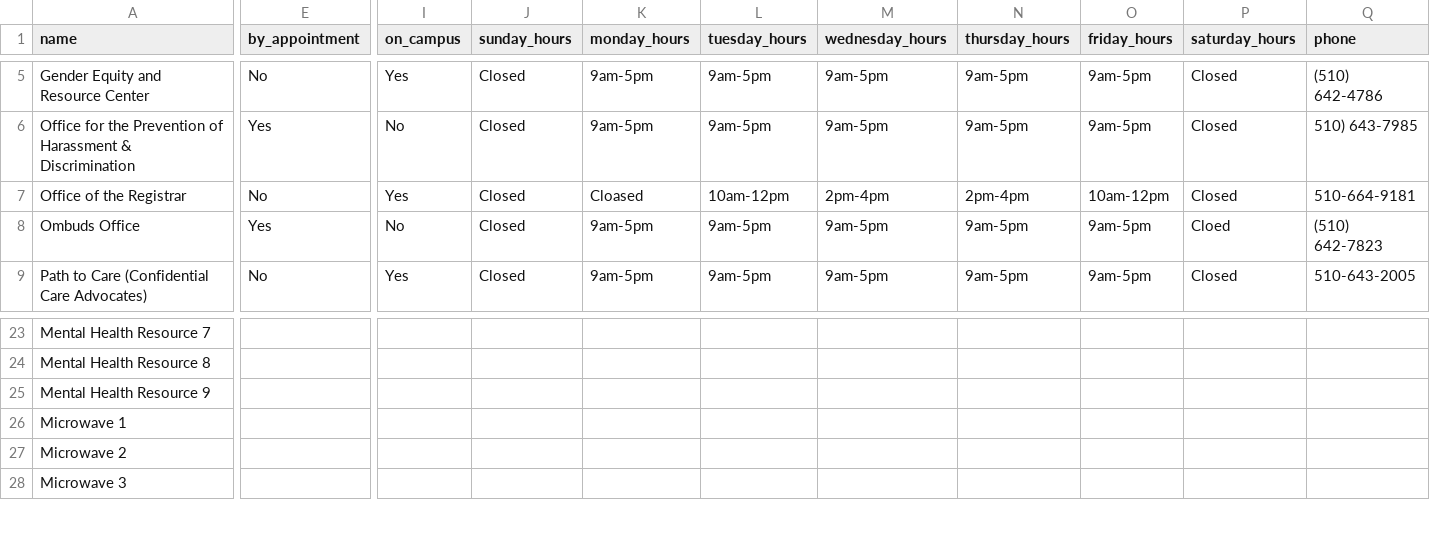
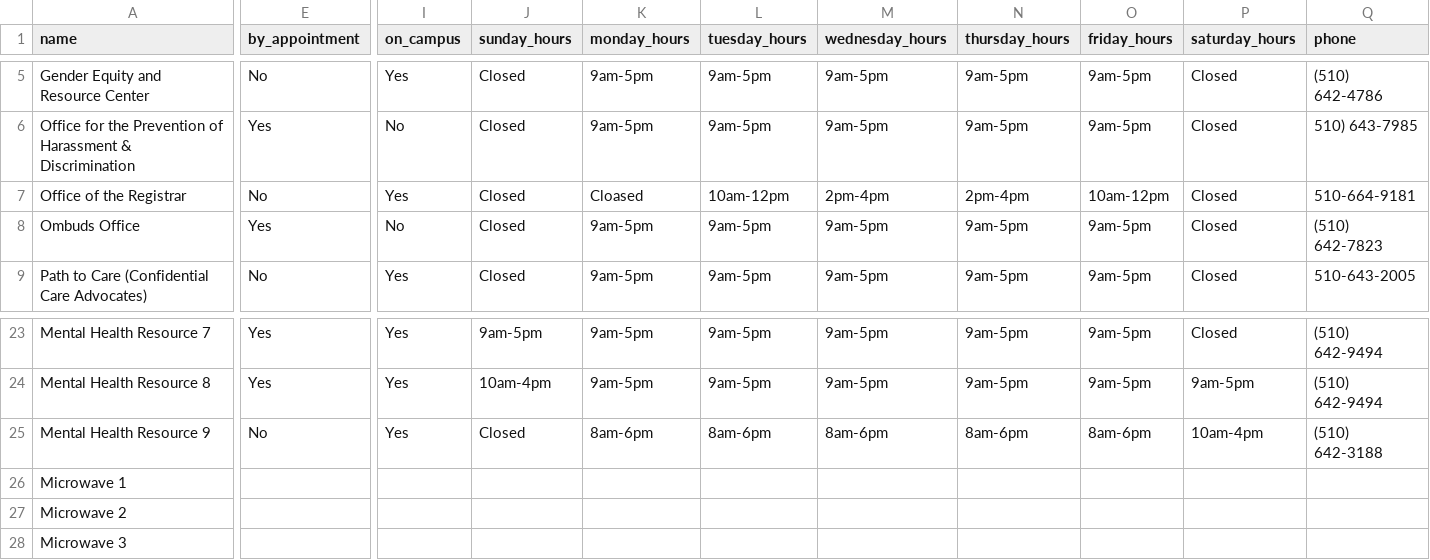
Before and after one commit to samarth-bhutani/bm-backend, a CSV file: csv_data/resources.csv, drawn as a sheet; only a part is shown, gaps mark what is left out; the diff covers the shown part only; the diff names each change by its address in the sheet, - before the commit and + after, or states it on an @@ line.

```diff
--- a/csv_data/resources.csv
+++ b/csv_data/resources.csv
-P8 (saturday_hours): Cloed
+P8 (saturday_hours): Closed
-E23:E24 (by_appointment): (empty)
+E23:E24 (by_appointment): Yes
-I23:I25 (on_campus): (empty)
+I23:I25 (on_campus): Yes
-J23 (sunday_hours): (empty)
+J23 (sunday_hours): 9am-5pm
-K23:K24 (monday_hours): (empty)
+K23:K24 (monday_hours): 9am-5pm
-L23:L24 (tuesday_hours): (empty)
+L23:L24 (tuesday_hours): 9am-5pm
-M23:M24 (wednesday_hours): (empty)
+M23:M24 (wednesday_hours): 9am-5pm
-N23:N24 (thursday_hours): (empty)
+N23:N24 (thursday_hours): 9am-5pm
-O23:O24 (friday_hours): (empty)
+O23:O24 (friday_hours): 9am-5pm
-P23 (saturday_hours): (empty)
+P23 (saturday_hours): Closed
-Q23:Q24 (phone): (empty)
+Q23:Q24 (phone): (510) 642-9494
-J24 (sunday_hours): (empty)
+J24 (sunday_hours): 10am-4pm
-P24 (saturday_hours): (empty)
+P24 (saturday_hours): 9am-5pm
-E25 (by_appointment): (empty)
+E25 (by_appointment): No
-J25 (sunday_hours): (empty)
+J25 (sunday_hours): Closed
-K25 (monday_hours): (empty)
+K25 (monday_hours): 8am-6pm
-L25 (tuesday_hours): (empty)
+L25 (tuesday_hours): 8am-6pm
-M25 (wednesday_hours): (empty)
+M25 (wednesday_hours): 8am-6pm
-N25 (thursday_hours): (empty)
+N25 (thursday_hours): 8am-6pm
-O25 (friday_hours): (empty)
+O25 (friday_hours): 8am-6pm
-P25 (saturday_hours): (empty)
+P25 (saturday_hours): 10am-4pm
-Q25 (phone): (empty)
+Q25 (phone): (510) 642-3188
```
Also changed, not shown: 56 edited cells elsewhere in this file.
